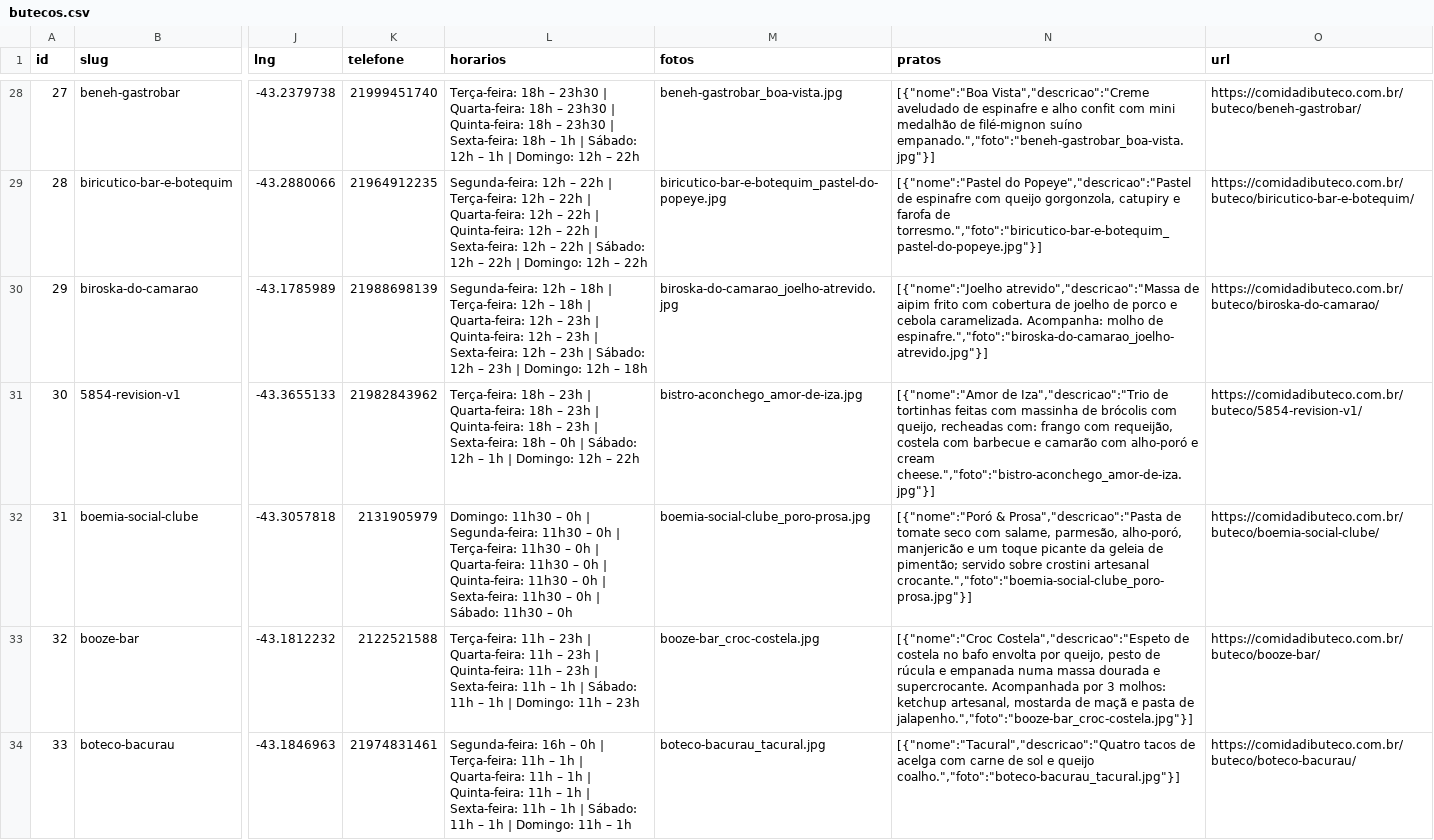
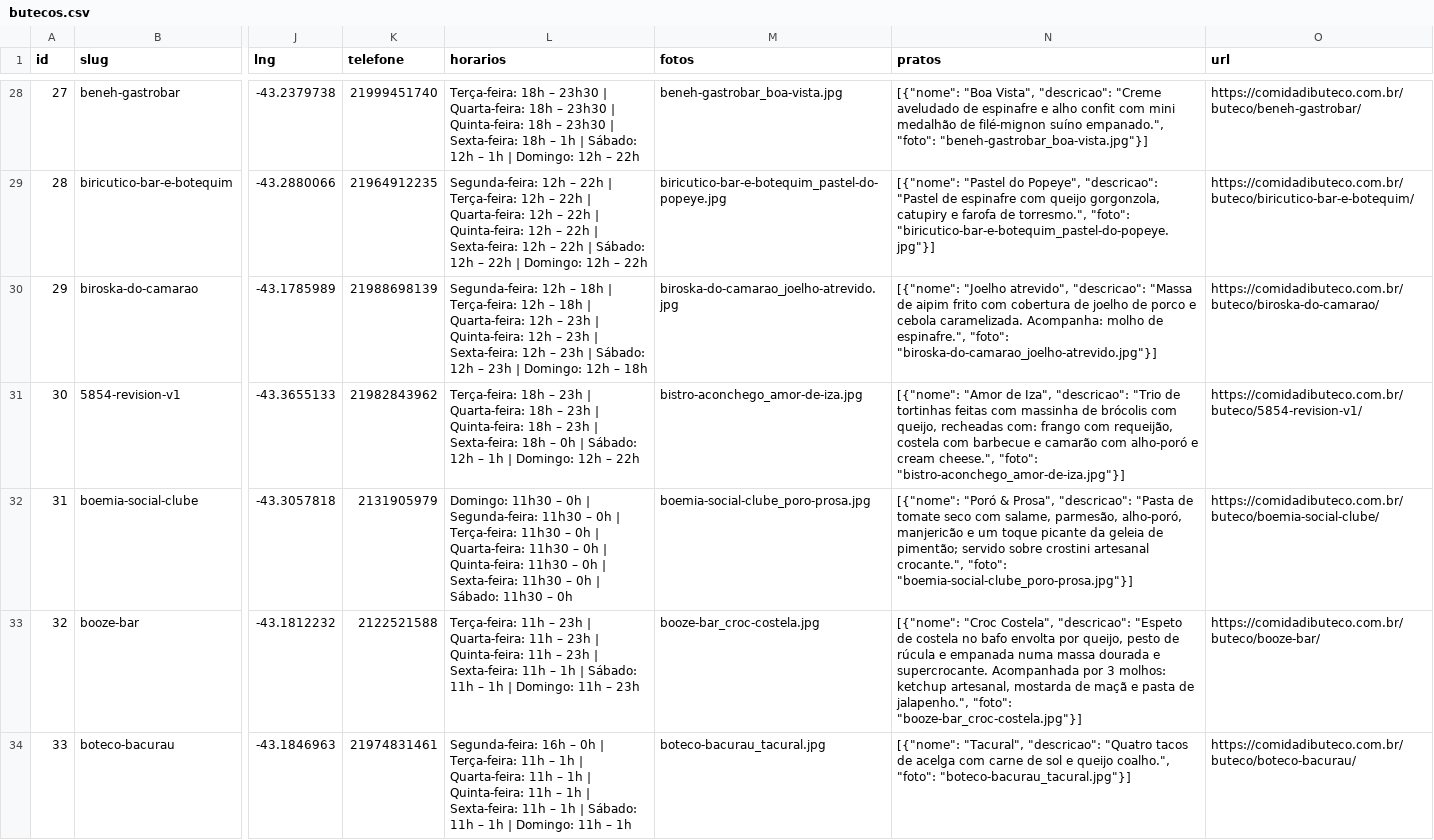
Before and after one commit to rubenscurvello/butecos-data, a CSV file: rio-de-janeiro/2026/dados/butecos.csv, drawn as a sheet; only a part is shown, gaps mark what is left out; the diff covers the shown part only; the diff names each change by its address in the sheet, - before the commit and + after, or states it on an @@ line.

```diff
--- a/rio-de-janeiro/2026/dados/butecos.csv
+++ b/rio-de-janeiro/2026/dados/butecos.csv
-N28 (pratos): [{"nome":"Boa Vista","descricao":"Creme aveludado de espinafre e alho confit com mini medalhão de filé-mignon suíno empanado.","foto":"beneh-gastrobar_boa-vista.jpg"}]
+N28 (pratos): [{"nome": "Boa Vista", "descricao": "Creme aveludado de espinafre e alho confit com mini medalhão de filé-mignon suíno empanado.", "foto": "beneh-gastrobar_boa-vista.jpg"}]
-N29 (pratos): [{"nome":"Pastel do Popeye","descricao":"Pastel de espinafre com queijo gorgonzola, catupiry e farofa de torresmo.","foto":"biricutico-bar-e-botequim_pastel-do-popeye.jpg"}]
+N29 (pratos): [{"nome": "Pastel do Popeye", "descricao": "Pastel de espinafre com queijo gorgonzola, catupiry e farofa de torresmo.", "foto": "biricutico-bar-e-botequim_pastel-do-popeye.jpg"}]
-N30 (pratos): [{"nome":"Joelho atrevido","descricao":"Massa de aipim frito com cobertura de joelho de porco e cebola caramelizada. Acompanha: molho de espinafre.","foto":"biroska-do-camarao_joelho-atrevido.jpg"}]
+N30 (pratos): [{"nome": "Joelho atrevido", "descricao": "Massa de aipim frito com cobertura de joelho de porco e cebola caramelizada. Acompanha: molho de espinafre.", "foto": "biroska-do-camarao_joelho-atrevido.jpg"}]
-N31 (pratos): [{"nome":"Amor de Iza","descricao":"Trio de tortinhas feitas com massinha de brócolis com queijo, recheadas com: frango com requeijão, costela com barbecue e camarão com alho-poró e cream cheese.","foto":"bistro-aconchego_amor-de-iza.jpg"}]
+N31 (pratos): [{"nome": "Amor de Iza", "descricao": "Trio de tortinhas feitas com massinha de brócolis com queijo, recheadas com: frango com requeijão, costela com barbecue e camarão com alho-poró e cream cheese.", "foto": "bistro-aconchego_amor-de-iza.jpg"}]
-N32 (pratos): [{"nome":"Poró & Prosa","descricao":"Pasta de tomate seco com salame, parmesão, alho-poró, manjericão e um toque picante da geleia de pimentão; servido sobre crostini artesanal crocante.","foto":"boemia-social-clube_poro-prosa.jpg"}]
+N32 (pratos): [{"nome": "Poró & Prosa", "descricao": "Pasta de tomate seco com salame, parmesão, alho-poró, manjericão e um toque picante da geleia de pimentão; servido sobre crostini artesanal crocante.", "foto": "boemia-social-clube_poro-prosa.jpg"}]
-N33 (pratos): [{"nome":"Croc Costela","descricao":"Espeto de costela no bafo envolta por queijo, pesto de rúcula e empanada numa massa dourada e supercrocante. Acompanhada por 3 molhos: ketchup artesanal, mostarda de maçã e pasta de jalapenho.","foto":"booze-bar_croc-costela.jpg"}]
+N33 (pratos): [{"nome": "Croc Costela", "descricao": "Espeto de costela no bafo envolta por queijo, pesto de rúcula e empanada numa massa dourada e supercrocante. Acompanhada por 3 molhos: ketchup artesanal, mostarda de maçã e pasta de jalapenho.", "foto": "booze-bar_croc-costela.jpg"}]
-N34 (pratos): [{"nome":"Tacural","descricao":"Quatro tacos de acelga com carne de sol e queijo coalho.","foto":"boteco-bacurau_tacural.jpg"}]
+N34 (pratos): [{"nome": "Tacural", "descricao": "Quatro tacos de acelga com carne de sol e queijo coalho.", "foto": "boteco-bacurau_tacural.jpg"}]
```
Also changed, not shown: 106 edited cells elsewhere in this file, 2 other files.
